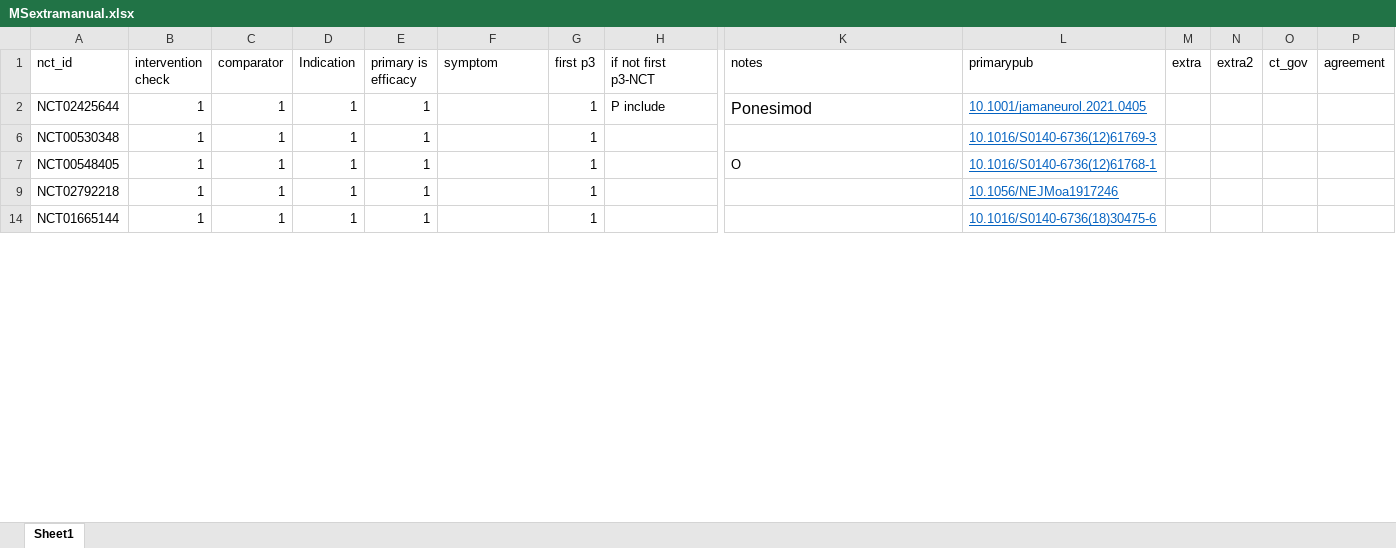
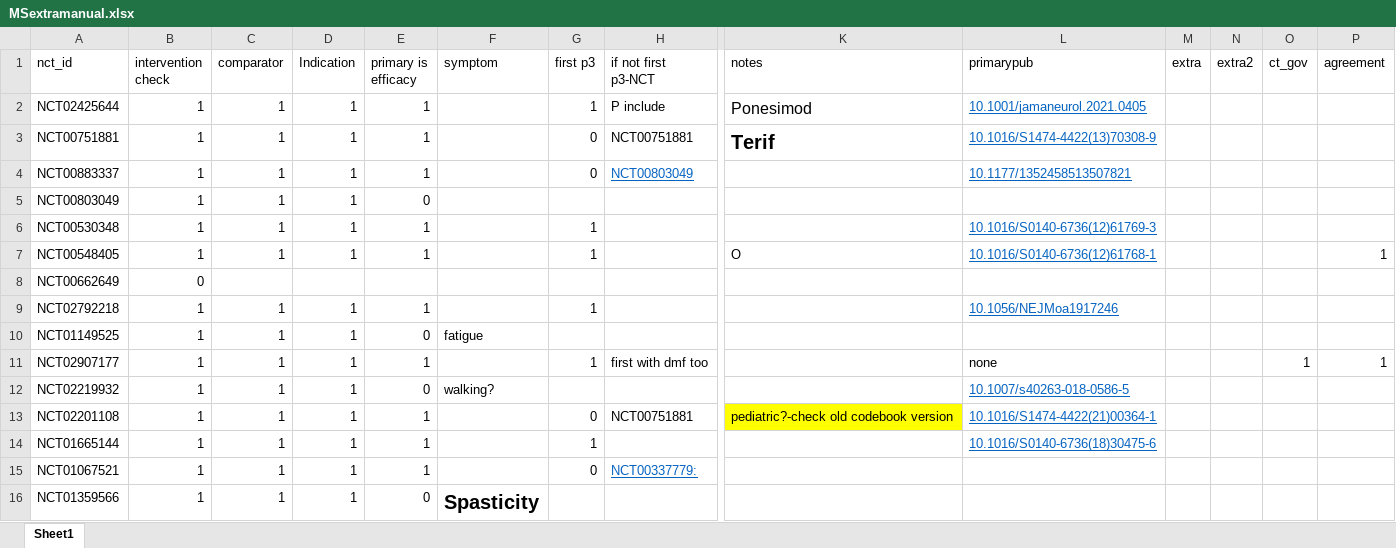
Before and after one commit to hannahmoyer210/Neurobypass, an Excel workbook: consort/MSextramanual.xlsx, sheet Sheet1, drawn as a sheet; only a part is shown, gaps mark what is left out; values as stored, in another font and other column widths than the file's, no borders; rows hold the shown columns only; the diff covers the shown part only; the diff names each change by its address in the sheet, - before the commit and + after, or states it on an @@ line.

```diff
--- a/consort/MSextramanual.xlsx (sheet Sheet1)
+++ b/consort/MSextramanual.xlsx (sheet Sheet1)
@@ row 3 unhidden: NCT00751881 | 1 | 1 | 1 | 1 |  | 0 | NCT00751881 | Terif | 10.1016/S1474-4422(13)70308-9 @@
@@ row 4 unhidden: NCT00883337 | 1 | 1 | 1 | 1 |  | 0 | NCT00803049 |  | 10.1177/1352458513507821 @@
@@ row 5 unhidden: NCT00803049 | 1 | 1 | 1 | 0 @@
-P7 (agreement): (empty)
+P7 (agreement): 1
@@ row 8 unhidden: NCT00662649 | 0 @@
@@ row 10 unhidden: NCT01149525 | 1 | 1 | 1 | 0 | fatigue @@
+row 11: NCT02907177 | 1 | 1 | 1 | 1 |  | 1 | first with dmf too |  | none |  |  | 1 | 1
@@ row 12 unhidden: NCT02219932 | 1 | 1 | 1 | 0 | walking? |  |  |  | 10.1007/s40263-018-0586-5 @@
@@ row 13 unhidden: NCT02201108 | 1 | 1 | 1 | 1 |  | 0 | NCT00751881 | pediatric?-check old codebook version | 10.1016/S1474-4422(21)00364-1 @@
@@ row 15 unhidden: NCT01067521 | 1 | 1 | 1 | 1 |  | 0 | NCT00337779: @@
@@ row 16 unhidden: NCT01359566 | 1 | 1 | 1 | 0 | Spasticity @@
```
Also changed, not shown: 6 added rows, 26 hidden or unhidden rows and 5 edited cells elsewhere in this sheet, hidden cells, Allmatching.xlsx, 10 other files.
